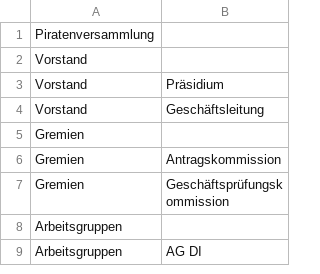
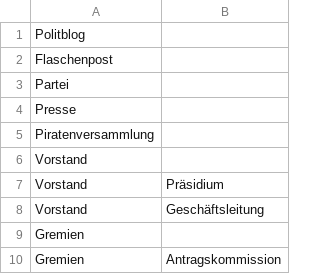
Before and after one commit to ppschweiz/drupalng, a CSV file: structure.csv, drawn as a sheet; only a part is shown; the shorter side is filled out with more unchanged rows.

```diff
--- a/structure.csv
+++ b/structure.csv
@@ -1 +1,5 @@
+"Politblog"
+"Flaschenpost"
+"Partei"
+"Presse"
 "Piratenversammlung"
```
Also changed, not shown: 8 other files.
